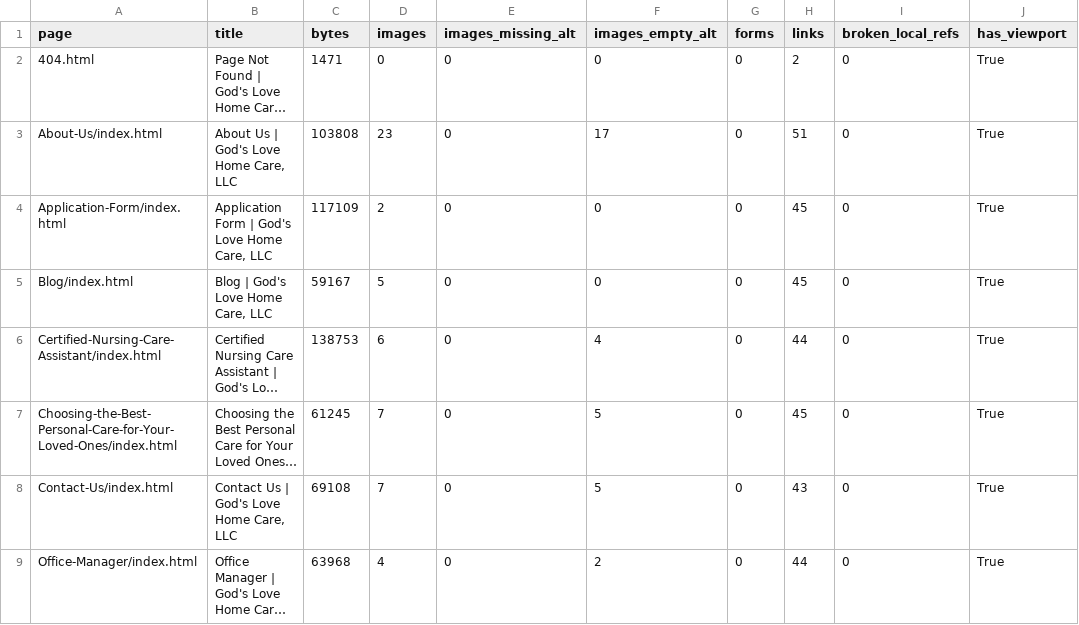
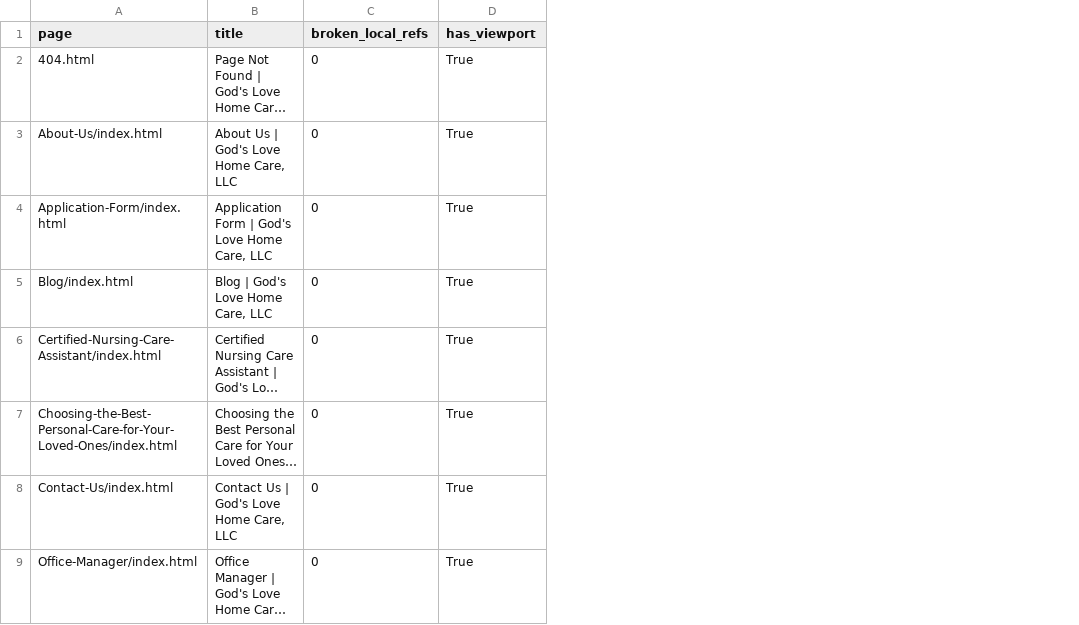
Before and after one commit to GreaterHeight/GodsLoveHomeCareLLC, a CSV file: GodsLoveHomeCare_Page_QA_Matrix.csv, drawn as a sheet; only a part is shown; long unchanged cells end in …; the diff names each change by its address in the sheet, - before the commit and + after, or states it on an @@ line.

```diff
--- a/GodsLoveHomeCare_Page_QA_Matrix.csv
+++ b/GodsLoveHomeCare_Page_QA_Matrix.csv
-column C (bytes), rows 2-9: 1471 | 103808 | 117109 | 59167 | 138753 | 61245 | 69108 | 63968
-column D (images), rows 2-9: 0 | 23 | 2 | 5 | 6 | 7 | 7 | 4
-column E (images_missing_alt), rows 2-9: all 0
-column F (images_empty_alt), rows 2-9: 0 | 17 | 0 | 0 | 4 | 5 | 5 | 2
-column G (forms), rows 2-9: all 0
-column H (links), rows 2-9: 2 | 51 | 45 | 45 | 44 | 45 | 43 | 44
```
Also changed, not shown: 21 other files.
